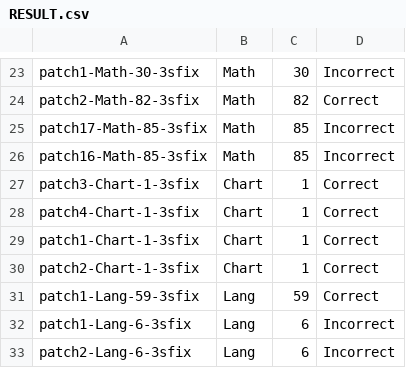
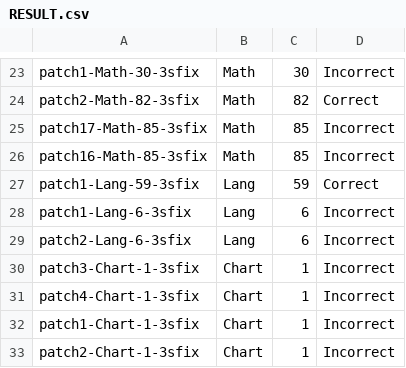
Before and after one commit to SophieHYe/DefectRepairing-Traces, a CSV file: RESULT.csv, drawn as a sheet; only a part is shown, gaps mark what is left out.

Commit message:
updated after fixing Chart HUNK FAILED problem

```diff
--- a/RESULT.csv
+++ b/RESULT.csv
@@ -26,6 +26,2 @@ patch17-Math-85-3sfix,Math,85,Incorrect
 patch16-Math-85-3sfix,Math,85,Incorrect
-patch3-Chart-1-3sfix,Chart,1,Correct
-patch4-Chart-1-3sfix,Chart,1,Correct
-patch1-Chart-1-3sfix,Chart,1,Correct
-patch2-Chart-1-3sfix,Chart,1,Correct
 patch1-Lang-59-3sfix,Lang,59,Correct
@@ -33 +29,5 @@ patch1-Lang-6-3sfix,Lang,6,Incorrect
 patch2-Lang-6-3sfix,Lang,6,Incorrect
+patch3-Chart-1-3sfix,Chart,1,Incorrect
+patch4-Chart-1-3sfix,Chart,1,Incorrect
+patch1-Chart-1-3sfix,Chart,1,Incorrect
+patch2-Chart-1-3sfix,Chart,1,Incorrect
```
Also changed, not shown: 1 other file.
